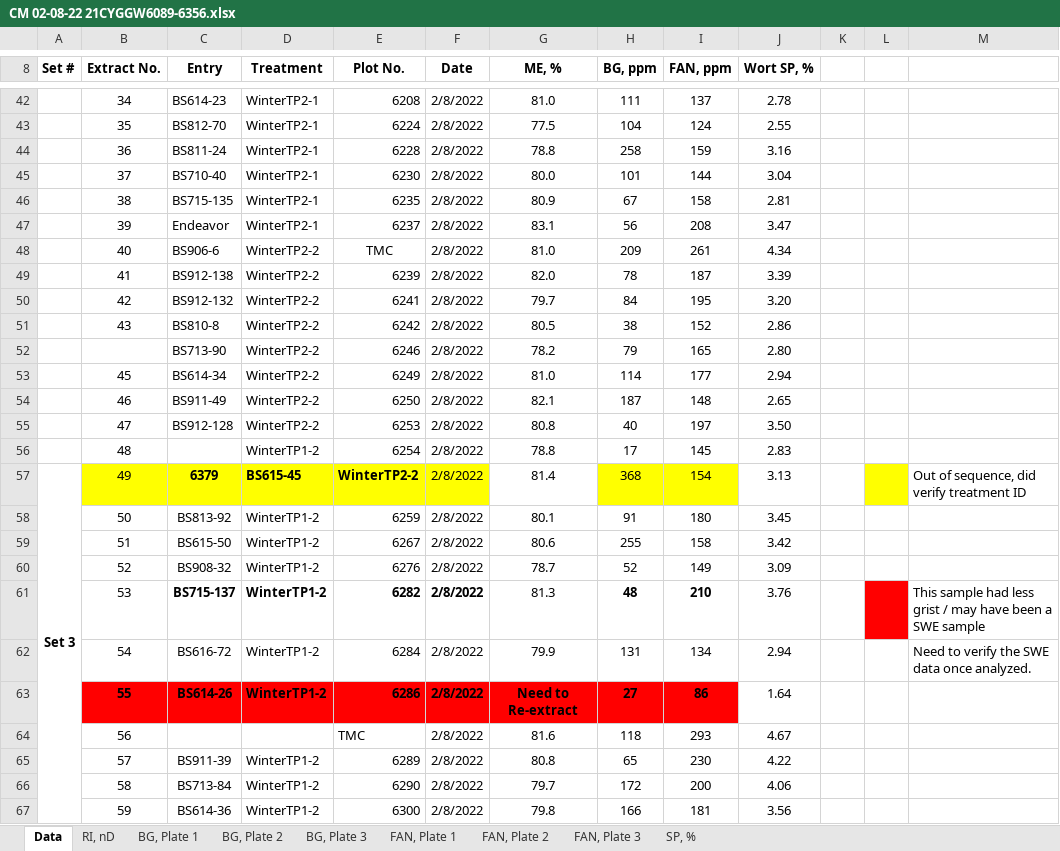
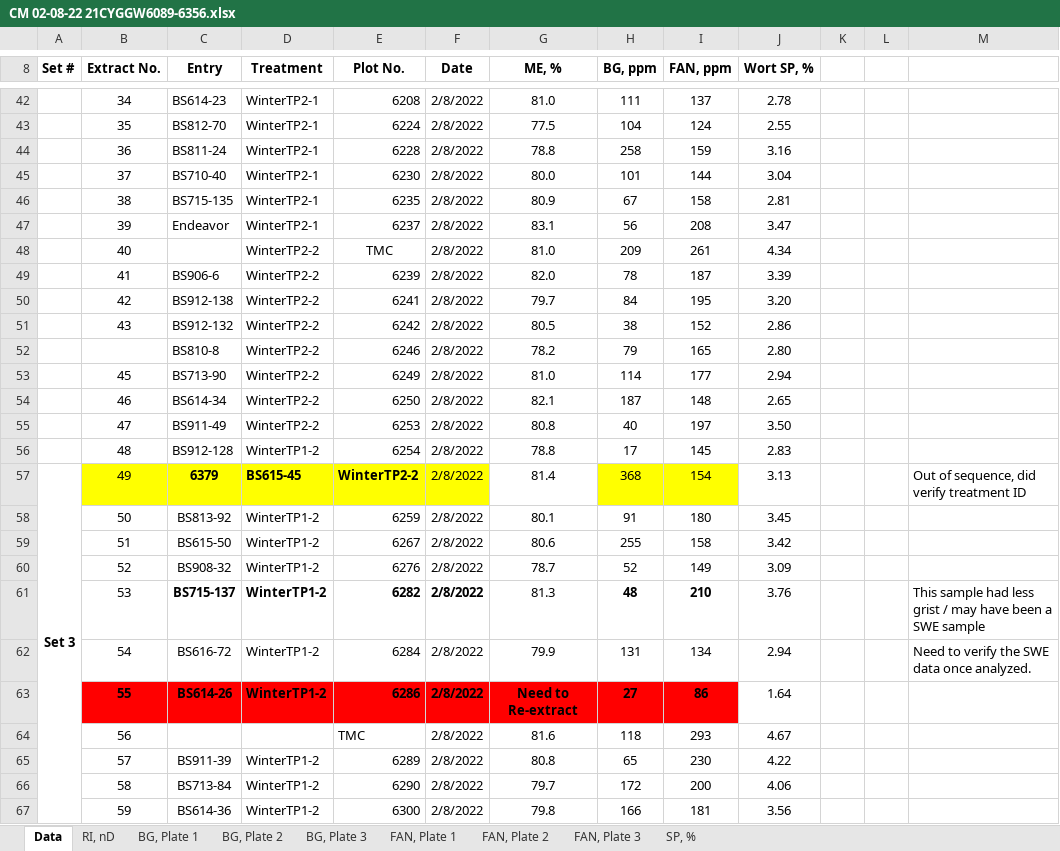
Before and after one commit to karlkunze/BarleyGermination-KK, an Excel workbook: data/MQ/CM/CM 02-08-22 21CYGGW6089-6356.xlsx, sheet Data, drawn as a sheet; only a part is shown, gaps mark what is left out; values as stored, in another font and other column widths than the file's, no borders; the diff names each change by its address in the sheet, - before the commit and + after, or states it on an @@ line.

```diff
--- a/data/MQ/CM/CM 02-08-22 21CYGGW6089-6356.xlsx (sheet Data)
+++ b/data/MQ/CM/CM 02-08-22 21CYGGW6089-6356.xlsx (sheet Data)
-C48 (Entry): BS906-6
+C48 (Entry): (empty)
-C49 (Entry): BS912-138
+C49 (Entry): BS906-6
-C50 (Entry): BS912-132
+C50 (Entry): BS912-138
-C51 (Entry): BS810-8
+C51 (Entry): BS912-132
-C52 (Entry): BS713-90
+C52 (Entry): BS810-8
-C53 (Entry): BS614-34
+C53 (Entry): BS713-90
-C54 (Entry): BS911-49
+C54 (Entry): BS614-34
-C55 (Entry): BS912-128
+C55 (Entry): BS911-49
-C56 (Entry): (empty)
+C56 (Entry): BS912-128
-L57 fill: #FFFF00
+L57 fill: none
-L61 fill: #FF0000
+L61 fill: none
```
Also changed, not shown: charts or pictures, 4 other files.
